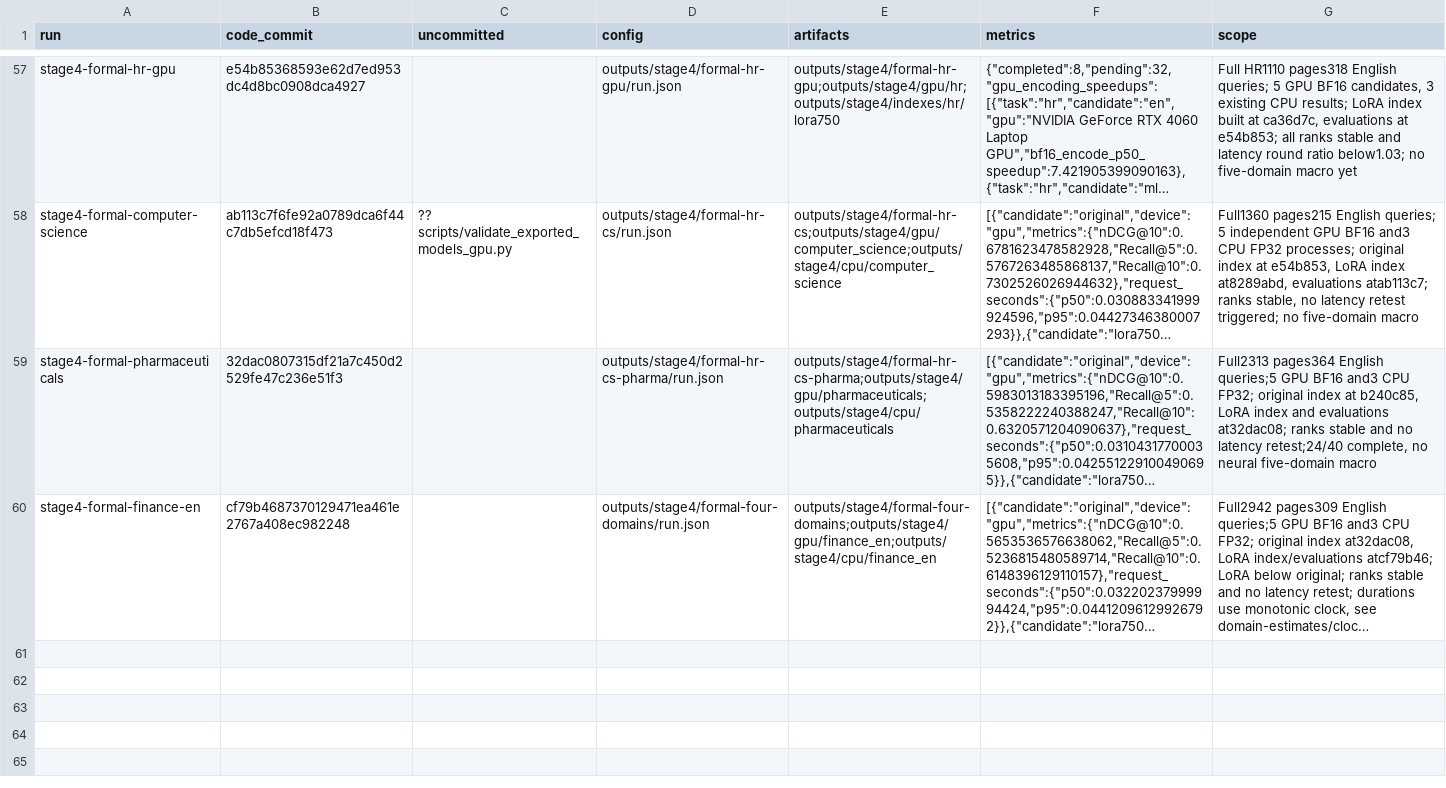
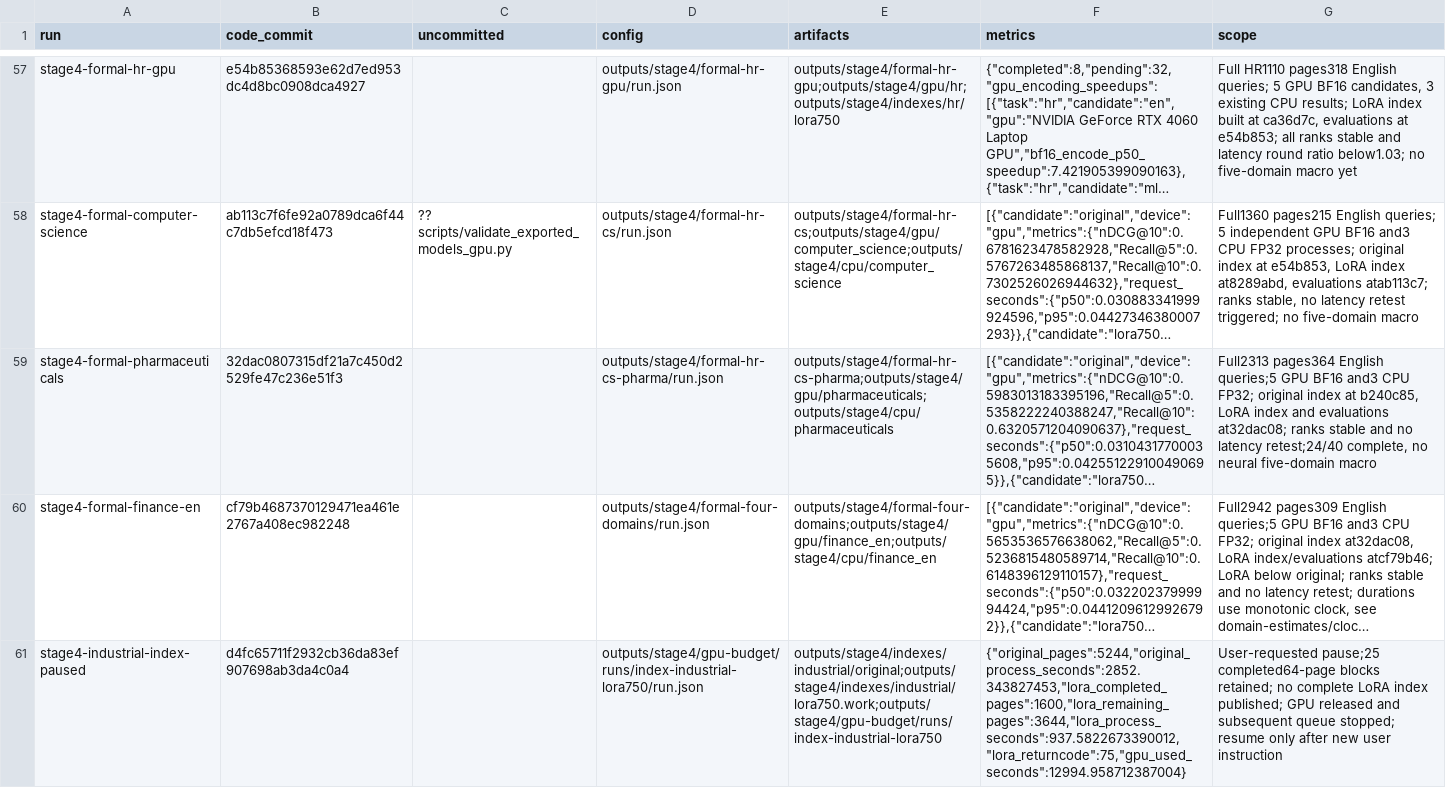
Before and after one commit to linlin-is-me/FolioRecall, a CSV file: doc/experiments.csv, drawn as a sheet; only a part is shown, gaps mark what is left out; long unchanged cells end in …; the diff names each change by its address in the sheet, - before the commit and + after, or states it on an @@ line.

Commit message:
docs: 保存 Industrial LoRA 建库暂停位置与续跑命令

```diff
--- a/doc/experiments.csv
+++ b/doc/experiments.csv
+row 61: stage4-industrial-index-paused | d4fc65711f2932cb36da83ef907698ab3da4c0a4 |  | outputs/stage4/gpu-budget/runs/index-industrial-lora750/run.json | outputs/stage4/indexes/industrial/original;outputs/stage4/indexes/industrial/lora750.work;outputs/stage4/gpu-budget/runs/index-industrial-lora750 | {"original_pages":5244,"original_process_seconds":2852.343827453,"lora_completed_pages":1600,"lora_remaining_pages":3644,"lora_process_seconds":937.5822673390012,"lora_returncode":75,"gpu_used_seconds":12994.958712387004} | User-requested pause;25 completed64-page blocks retained; no complete LoRA index published; GPU released and subsequent queue stopped; resume only after new user instruction
```
Also changed, not shown: 3 other files.
